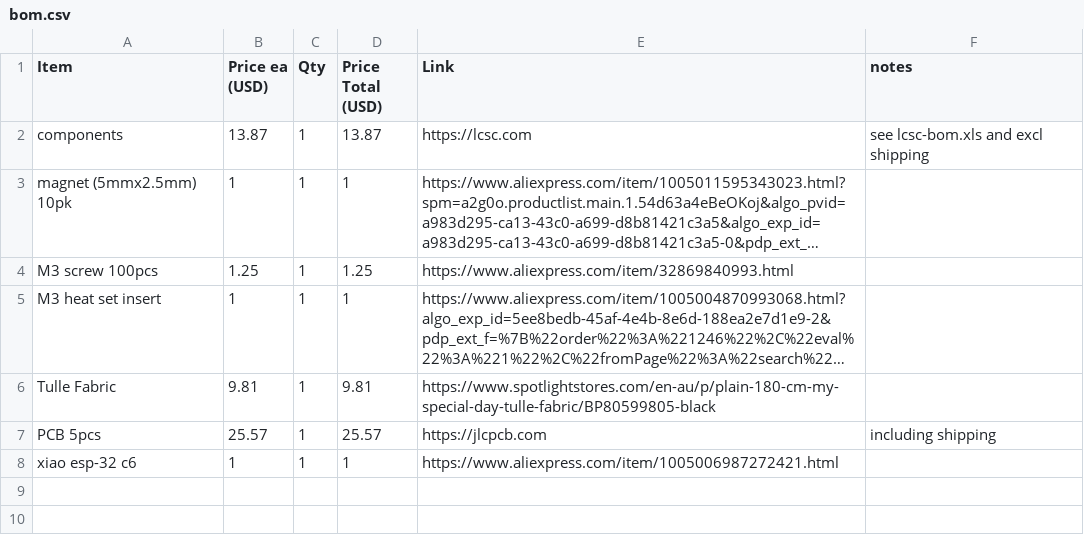
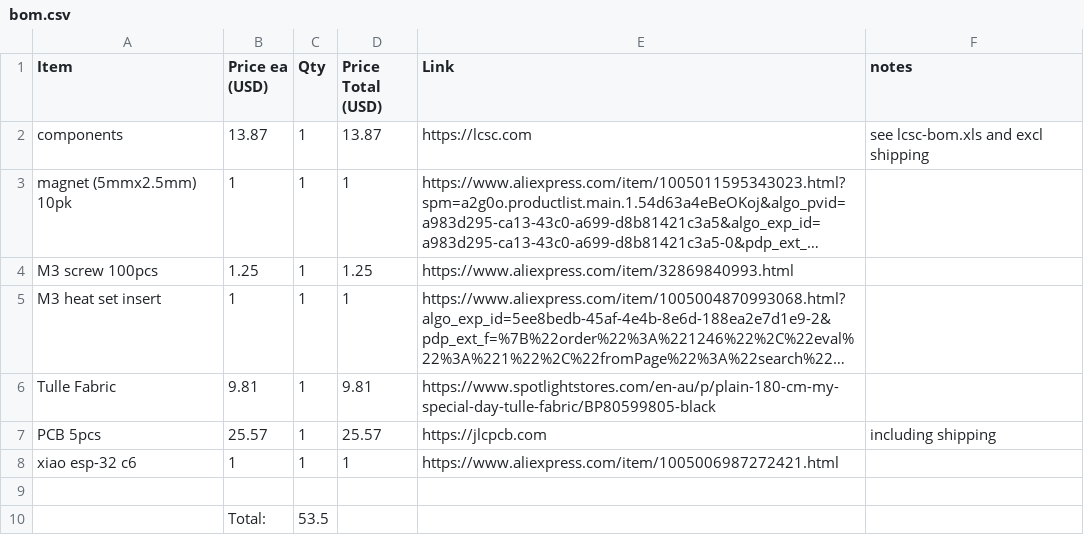
Before and after one commit to Cybdo/CybdoClock, a CSV file: bom.csv, drawn as a sheet; long unchanged cells end in …; the diff names each change by its address in the sheet, - before the commit and + after, or states it on an @@ line.

Commit message:
bom total

```diff
--- a/bom.csv
+++ b/bom.csv
+row 9: (empty)
+row 10:  | Total: | 53.5
```
